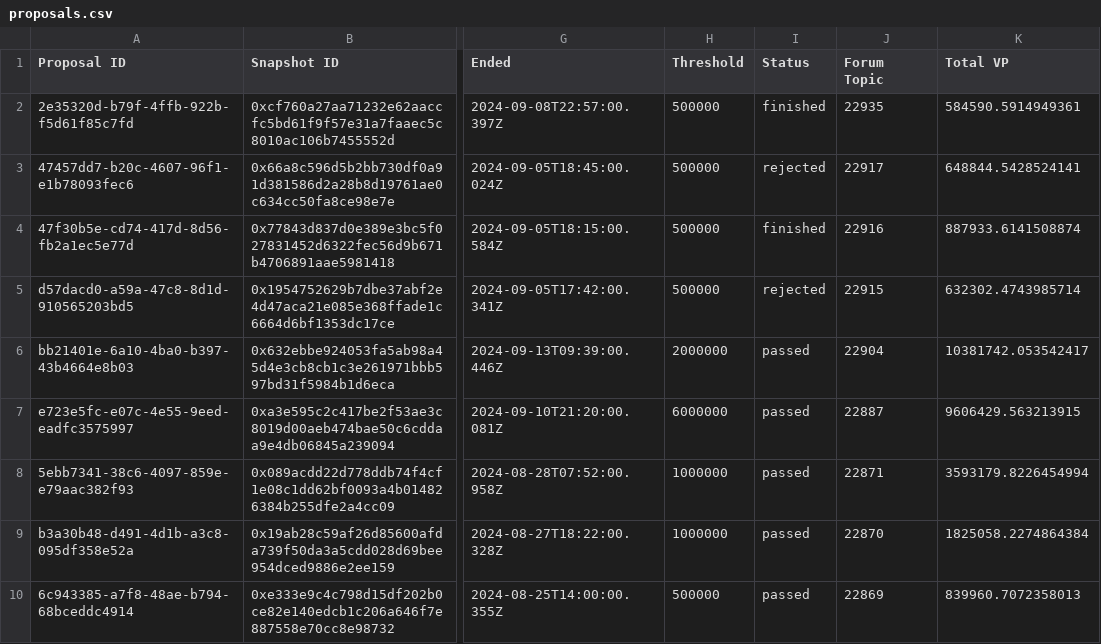
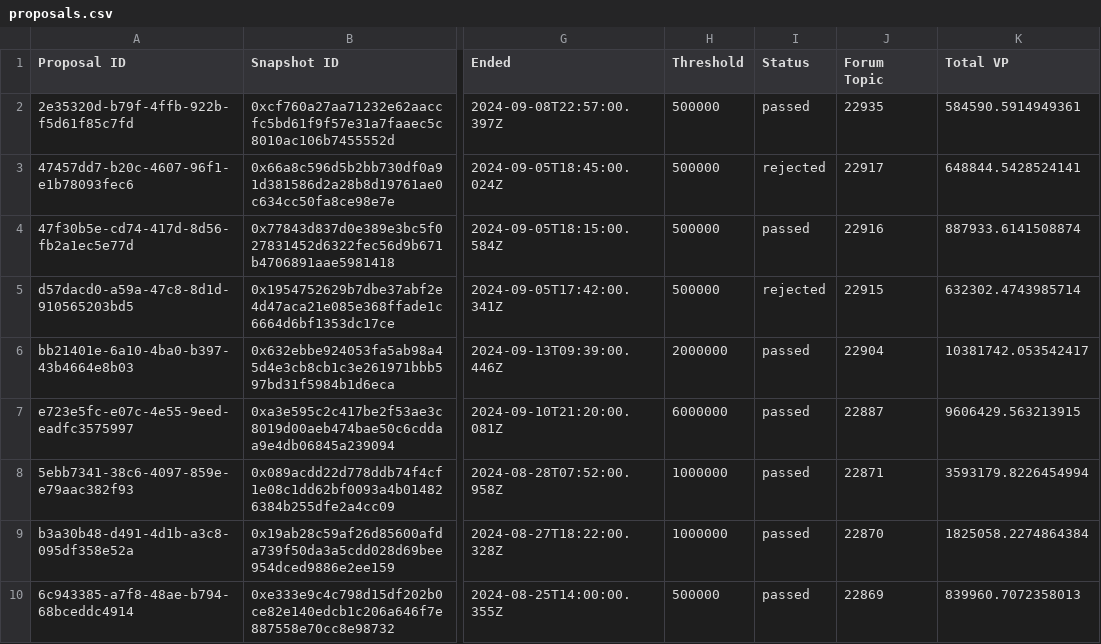
Before and after one commit to Decentraland-DAO/transparency, a CSV file: proposals.csv, drawn as a sheet; only a part is shown, gaps mark what is left out; the diff names each change by its address in the sheet, - before the commit and + after, or states it on an @@ line.

```diff
--- a/proposals.csv
+++ b/proposals.csv
-I2 (Status): finished
+I2 (Status): passed
-I4 (Status): finished
+I4 (Status): passed
```
Also changed, not shown: balances.csv, members.csv, 12 other files.
